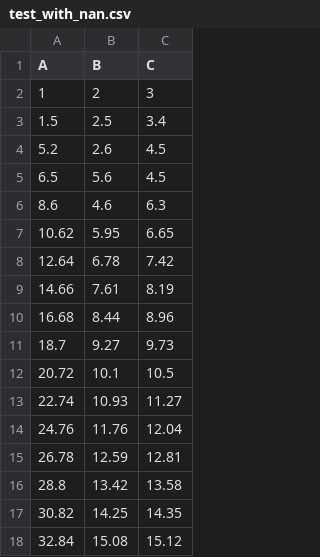
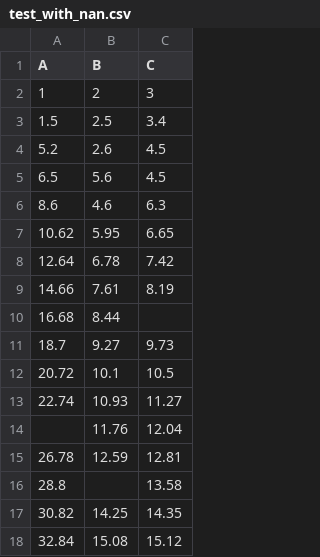
Before and after one commit to chengyingshe/qt_tools, a CSV file: table/test_with_nan.csv, drawn as a sheet; only a part is shown.

```diff
--- a/table/test_with_nan.csv
+++ b/table/test_with_nan.csv
@@ -9,3 +9,3 @@ A,B,C
 14.66,7.61,8.19
-16.68,8.44,8.96
+16.68,8.44,
 18.7,9.27,9.73
@@ -13,5 +13,5 @@ A,B,C
 22.74,10.93,11.27
-24.76,11.76,12.04
+,11.76,12.04
 26.78,12.59,12.81
-28.8,13.42,13.58
+28.8,,13.58
 30.82,14.25,14.35
```
Also changed, not shown: 2 other files.
